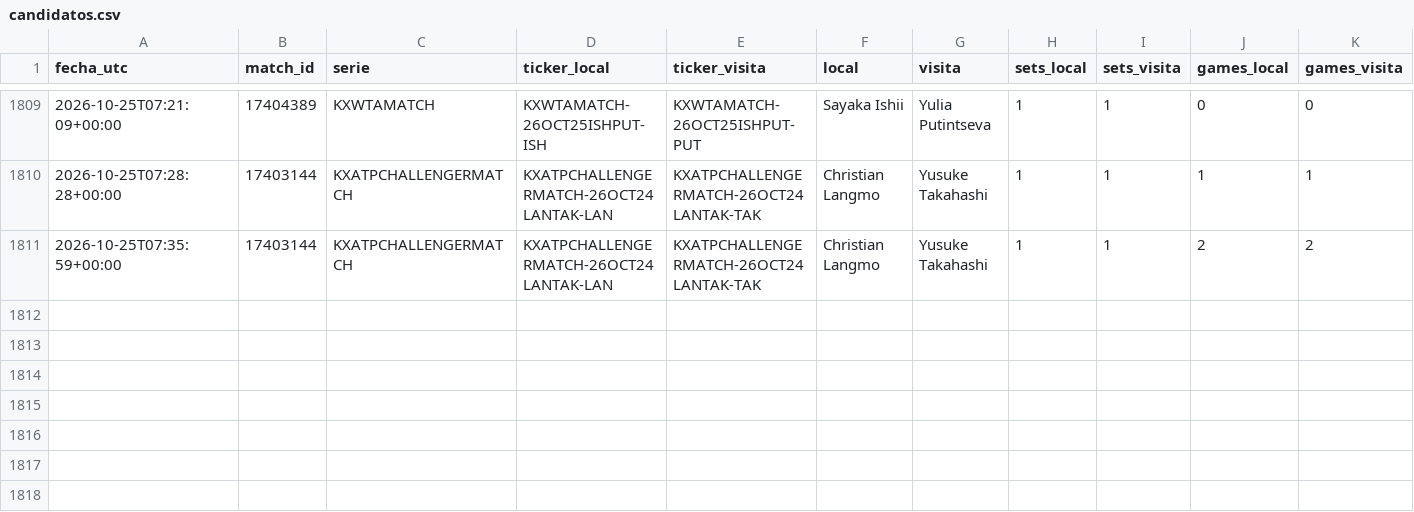
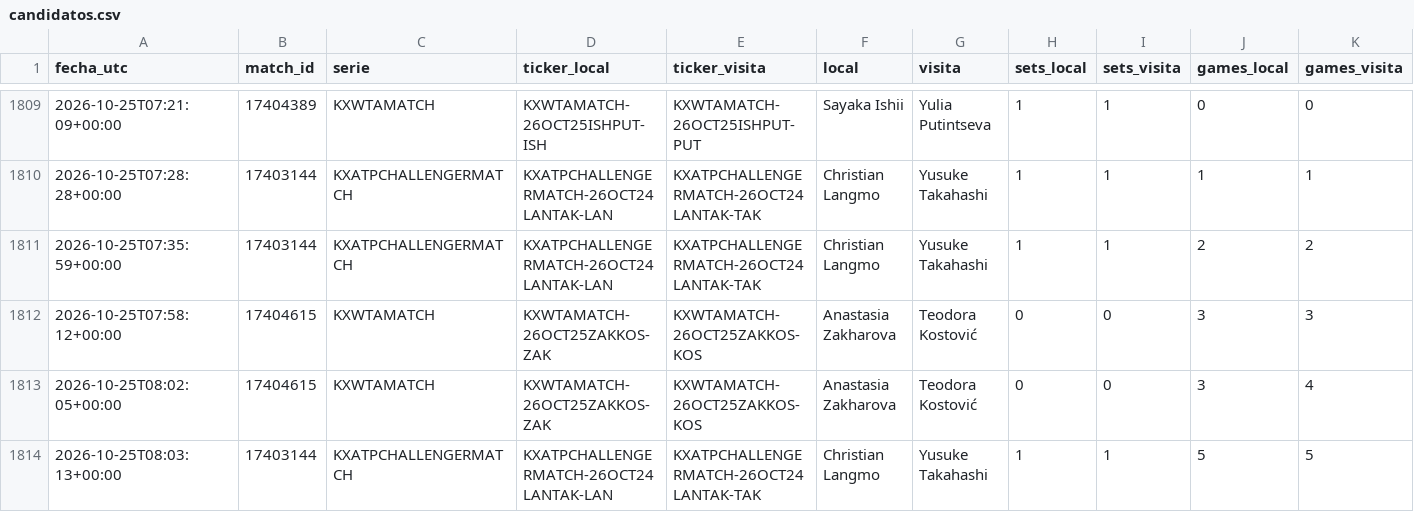
Before and after one commit to dineroforever/tenis-alertas, a CSV file: candidatos.csv, drawn as a sheet; only a part is shown, gaps mark what is left out; rows hold the shown columns only; the diff names each change by its address in the sheet, - before the commit and + after, or states it on an @@ line.

```diff
--- a/candidatos.csv
+++ b/candidatos.csv
+row 1812: 2026-10-25T07:58:12+00:00 | 17404615 | KXWTAMATCH | KXWTAMATCH-26OCT25ZAKKOS-ZAK | KXWTAMATCH-26OCT25ZAKKOS-KOS | Anastasia Zakharova | Teodora Kostović | 0 | 0 | 3 | 3
+row 1813: 2026-10-25T08:02:05+00:00 | 17404615 | KXWTAMATCH | KXWTAMATCH-26OCT25ZAKKOS-ZAK | KXWTAMATCH-26OCT25ZAKKOS-KOS | Anastasia Zakharova | Teodora Kostović | 0 | 0 | 3 | 4
+row 1814: 2026-10-25T08:03:13+00:00 | 17403144 | KXATPCHALLENGERMATCH | KXATPCHALLENGERMATCH-26OCT24LANTAK-LAN | KXATPCHALLENGERMATCH-26OCT24LANTAK-TAK | Christian Langmo | Yusuke Takahashi | 1 | 1 | 5 | 5
```
Also changed, not shown: candado.csv, senales_salidas.csv, 5 other files.
